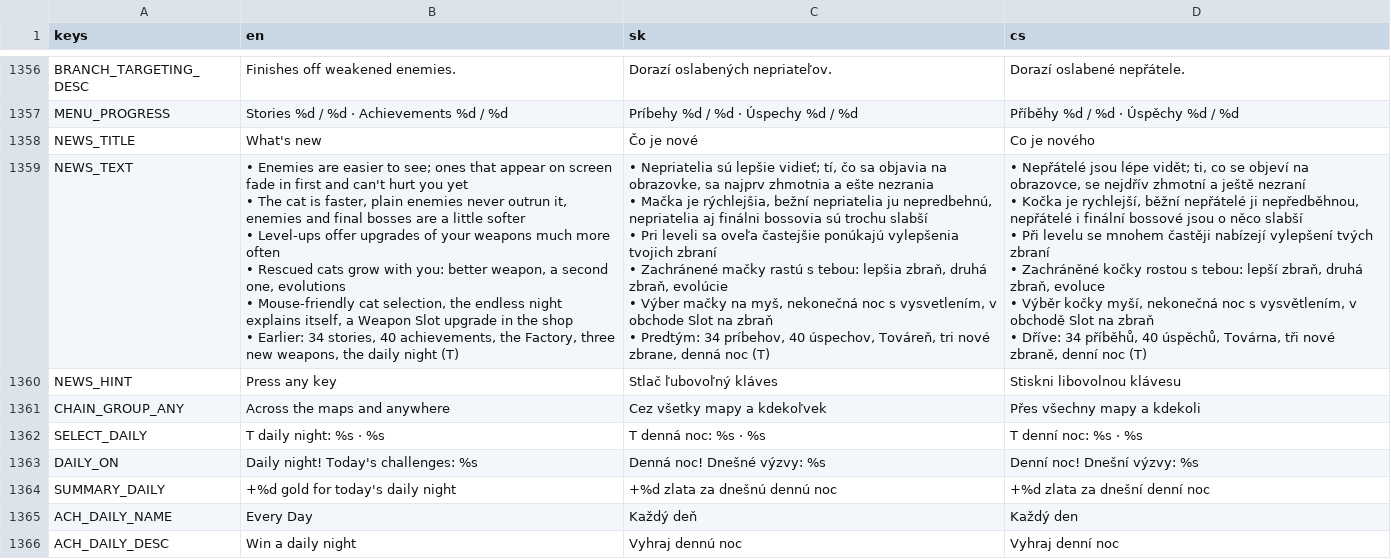
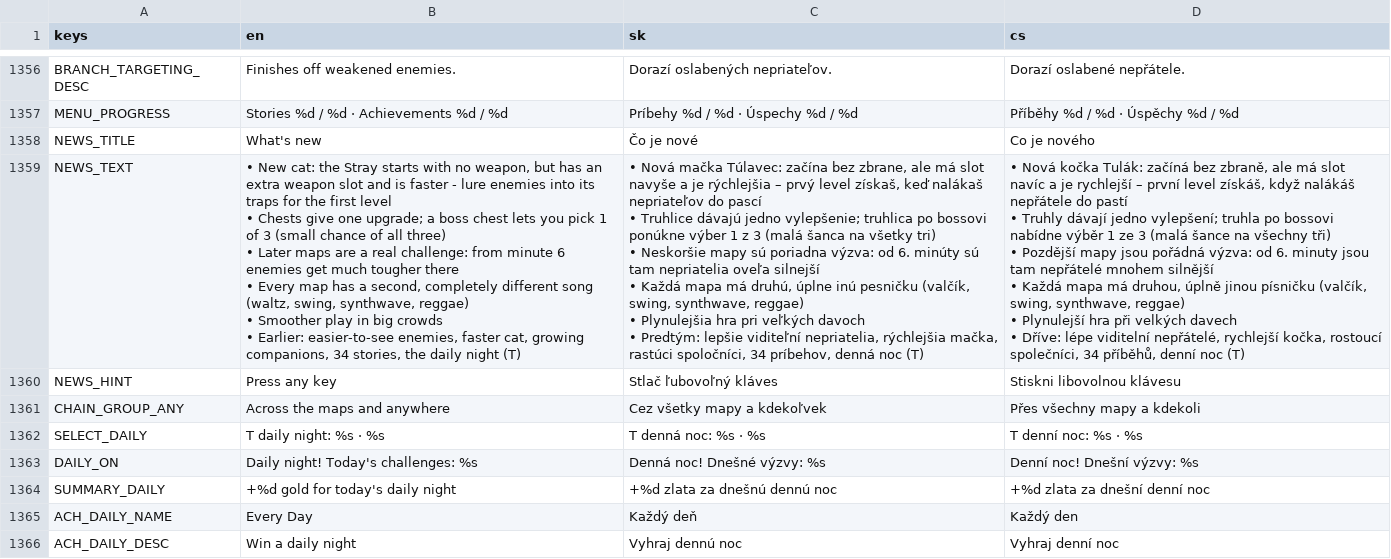
Before and after one commit to johnniccon01/cat-survivors, a CSV file: locale/translations.csv, drawn as a sheet; only a part is shown, gaps mark what is left out.

```diff
--- a/locale/translations.csv
+++ b/locale/translations.csv
@@ -1358,18 +1358,18 @@ MENU_PROGRESS,Stories %d / %d   ·   Achievements %d / %d,Príbehy %d / %d   ·
 NEWS_TITLE,What's new,Čo je nové,Co je nového
-NEWS_TEXT,"• Enemies are easier to see; ones that appear on screen fade in first and can't hurt you yet
-• The cat is faster, plain enemies never outrun it, enemies and final bosses are a little softer
-• Level-ups offer upgrades of your weapons much more often
-• Rescued cats grow with you: better weapon, a second one, evolutions
-• Mouse-friendly cat selection, the endless night explains itself, a Weapon Slot upgrade in the shop
-• Earlier: 34 stories, 40 achievements, the Factory, three new weapons, the daily night (T)","• Nepriatelia sú lepšie vidieť; tí, čo sa objavia na obrazovke, sa najprv zhmotnia a ešte nezrania
-• Mačka je rýchlejšia, bežní nepriatelia ju nepredbehnú, nepriatelia aj finálni bossovia sú trochu slabší
-• Pri leveli sa oveľa častejšie ponúkajú vylepšenia tvojich zbraní
-• Zachránené mačky rastú s tebou: lepšia zbraň, druhá zbraň, evolúcie
-• Výber mačky na myš, nekonečná noc s vysvetlením, v obchode Slot na zbraň
-• Predtým: 34 príbehov, 40 úspechov, Továreň, tri nové zbrane, denná noc (T)","• Nepřátelé jsou lépe vidět; ti, co se objeví na obrazovce, se nejdřív zhmotní a ještě nezraní
-• Kočka je rychlejší, běžní nepřátelé ji nepředběhnou, nepřátelé i finální bossové jsou o něco slabší
-• Při levelu se mnohem častěji nabízejí vylepšení tvých zbraní
-• Zachráněné kočky rostou s tebou: lepší zbraň, druhá zbraň, evoluce
-• Výběr kočky myší, nekonečná noc s vysvětlením, v obchodě Slot na zbraň
-• Dříve: 34 příběhů, 40 úspěchů, Továrna, tři nové zbraně, denní noc (T)"
+NEWS_TEXT,"• New cat: the Stray starts with no weapon, but has an extra weapon slot and is faster - lure enemies into its traps for the first level
+• Chests give one upgrade; a boss chest lets you pick 1 of 3 (small chance of all three)
+• Later maps are a real challenge: from minute 6 enemies get much tougher there
+• Every map has a second, completely different song (waltz, swing, synthwave, reggae)
+• Smoother play in big crowds
+• Earlier: easier-to-see enemies, faster cat, growing companions, 34 stories, the daily night (T)","• Nová mačka Túlavec: začína bez zbrane, ale má slot navyše a je rýchlejšia – prvý level získaš, keď nalákaš nepriateľov do pascí
+• Truhlice dávajú jedno vylepšenie; truhlica po bossovi ponúkne výber 1 z 3 (malá šanca na všetky tri)
+• Neskoršie mapy sú poriadna výzva: od 6. minúty sú tam nepriatelia oveľa silnejší
+• Každá mapa má druhú, úplne inú pesničku (valčík, swing, synthwave, reggae)
+• Plynulejšia hra pri veľkých davoch
+• Predtým: lepšie viditeľní nepriatelia, rýchlejšia mačka, rastúci spoločníci, 34 príbehov, denná noc (T)","• Nová kočka Tulák: začíná bez zbraně, ale má slot navíc a je rychlejší – první level získáš, když nalákáš nepřátele do pastí
+• Truhly dávají jedno vylepšení; truhla po bossovi nabídne výběr 1 ze 3 (malá šance na všechny tři)
+• Pozdější mapy jsou pořádná výzva: od 6. minuty jsou tam nepřátelé mnohem silnější
+• Každá mapa má druhou, úplně jinou písničku (valčík, swing, synthwave, reggae)
+• Plynulejší hra při velkých davech
+• Dříve: lépe viditelní nepřátelé, rychlejší kočka, rostoucí společníci, 34 příběhů, denní noc (T)"
 NEWS_HINT,Press any key,Stlač ľubovoľný kláves,Stiskni libovolnou klávesu
```
Also changed, not shown: 25 other files.
